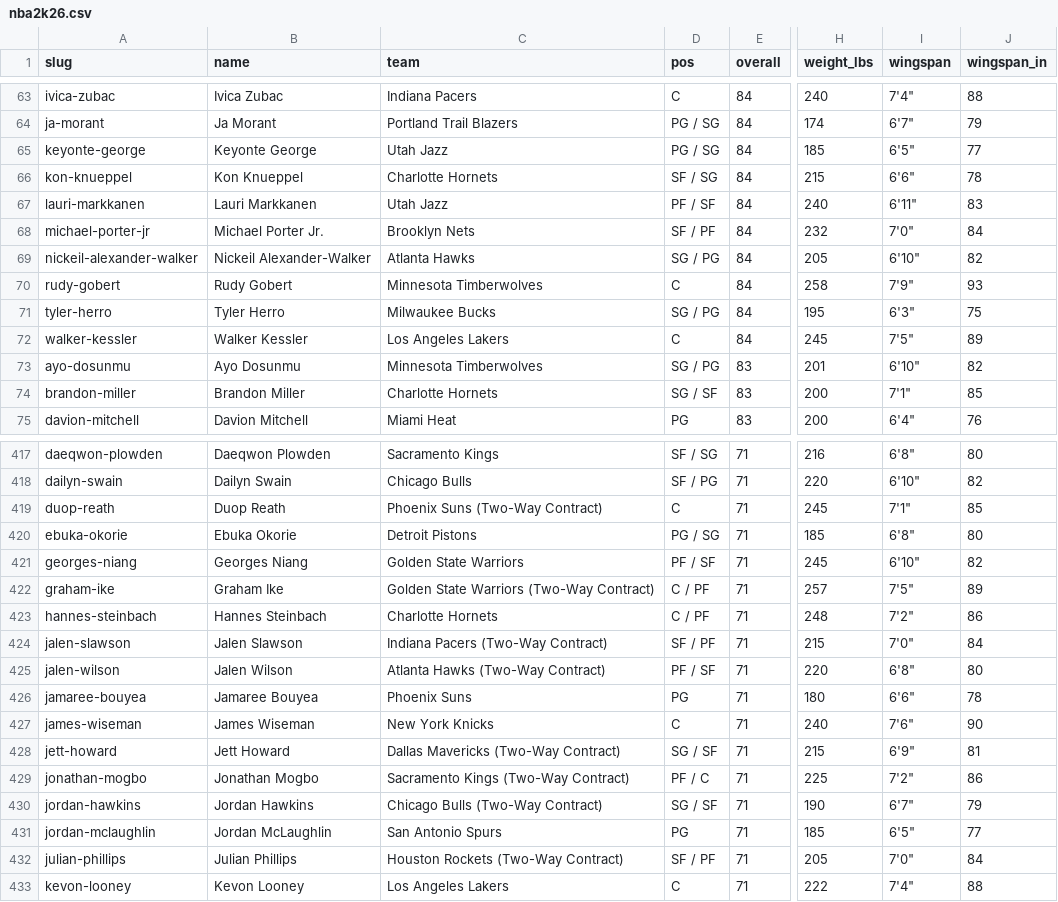
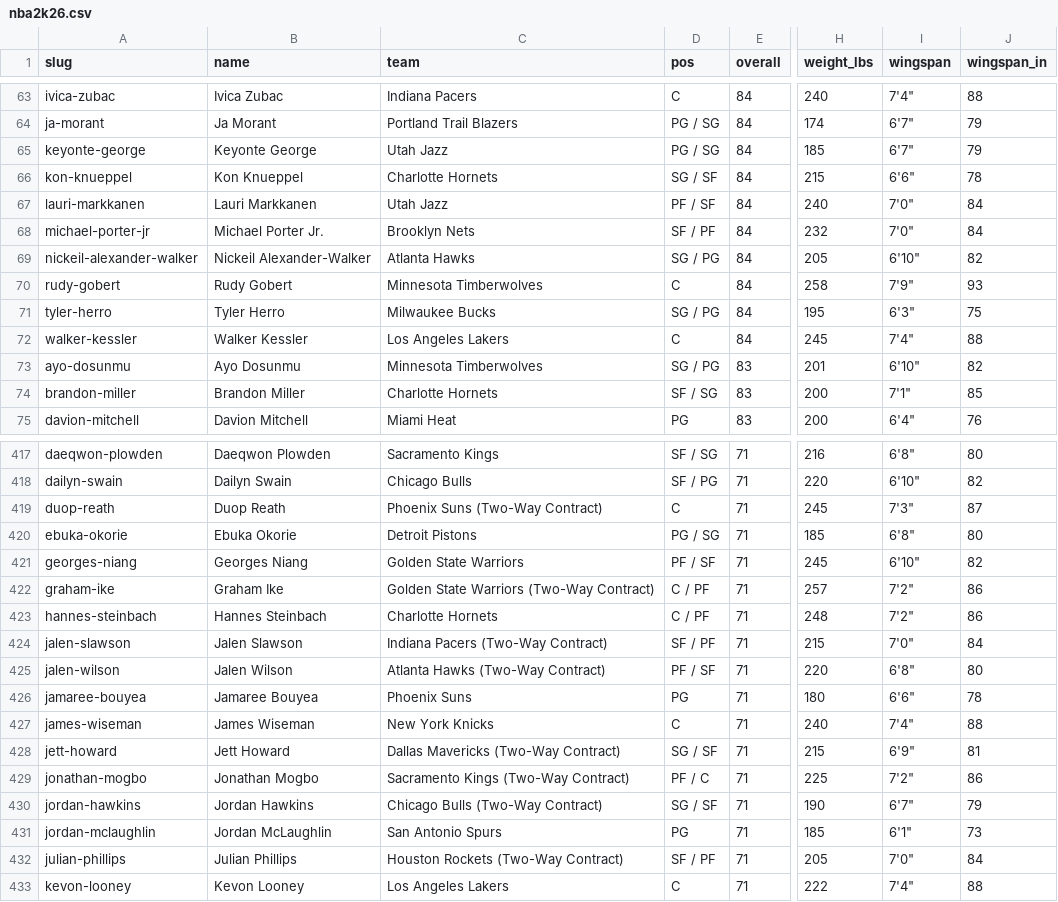
Before and after one commit to chadscriver/nba2k-statle, a CSV file: data/nba2k26.csv, drawn as a sheet; only a part is shown, gaps mark what is left out; the diff covers the shown part only; the diff names each change by its address in the sheet, - before the commit and + after, or states it on an @@ line.

```diff
--- a/data/nba2k26.csv
+++ b/data/nba2k26.csv
-I65 (wingspan): 6'5"
+I65 (wingspan): 6'7"
-J65 (wingspan_in): 77
+J65 (wingspan_in): 79
-D66 (pos): SF / SG
+D66 (pos): SG / SF
-I67 (wingspan): 6'11"
+I67 (wingspan): 7'0"
-J67 (wingspan_in): 83
+J67 (wingspan_in): 84
-I72 (wingspan): 7'5"
+I72 (wingspan): 7'4"
-J72 (wingspan_in): 89
+J72 (wingspan_in): 88
-D74 (pos): SG / SF
+D74 (pos): SF / SG
-I419 (wingspan): 7'1"
+I419 (wingspan): 7'3"
-J419 (wingspan_in): 85
+J419 (wingspan_in): 87
-I422 (wingspan): 7'5"
+I422 (wingspan): 7'2"
-J422 (wingspan_in): 89
+J422 (wingspan_in): 86
-I427 (wingspan): 7'6"
+I427 (wingspan): 7'4"
-J427 (wingspan_in): 90
+J427 (wingspan_in): 88
-I431 (wingspan): 6'5"
+I431 (wingspan): 6'1"
-J431 (wingspan_in): 77
+J431 (wingspan_in): 73
```
Also changed, not shown: 140 edited cells elsewhere in this file, 1 other file.
